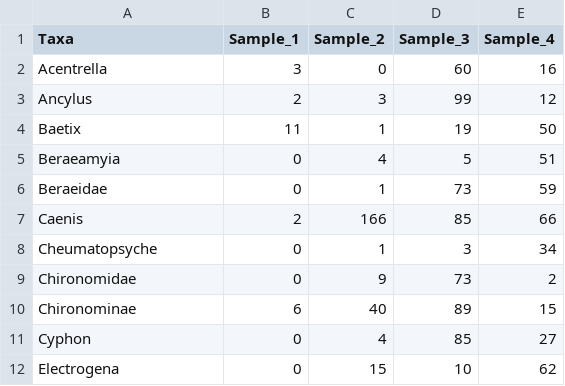
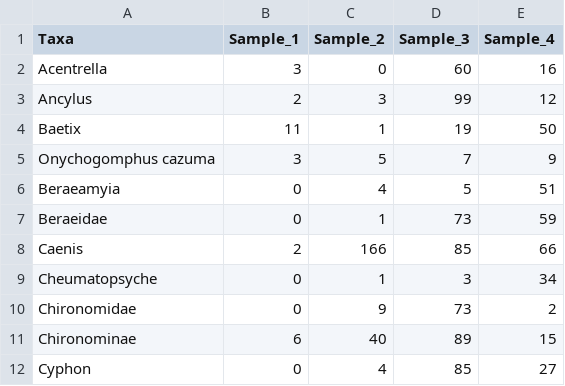
Before and after one commit to TommasoCanc/biomonitoR_app, a CSV file: biomonitoR_app/macro_ex.csv, drawn as a sheet; only a part is shown; the shorter side is filled out with more unchanged rows.

```diff
--- a/biomonitoR_app/macro_ex.csv
+++ b/biomonitoR_app/macro_ex.csv
@@ -4,2 +4,3 @@ Ancylus,2,3,99,12
 Baetix,11,1,19,50
+Onychogomphus cazuma,3,5,7,9
 Beraeamyia,0,4,5,51
```
Also changed, not shown: biomonitoR_app/tree_macro.csv, 17 other files.
